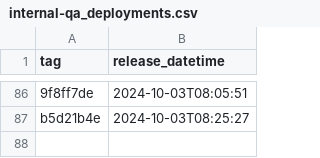
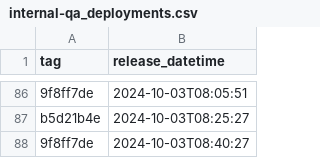
Before and after one commit to NHSDigital/eps-prescription-status-update-api, a CSV file: _data/internal-qa_deployments.csv, drawn as a sheet; only a part is shown, gaps mark what is left out; the diff names each change by its address in the sheet, - before the commit and + after, or states it on an @@ line.

```diff
--- a/_data/internal-qa_deployments.csv
+++ b/_data/internal-qa_deployments.csv
+row 88: 9f8ff7de | 2024-10-03T08:40:27
```
Also changed, not shown: 1 other file.
